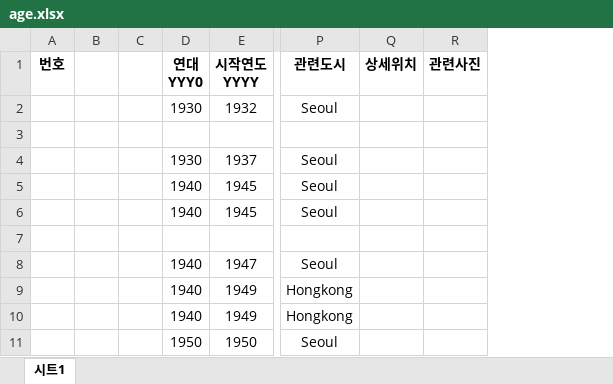
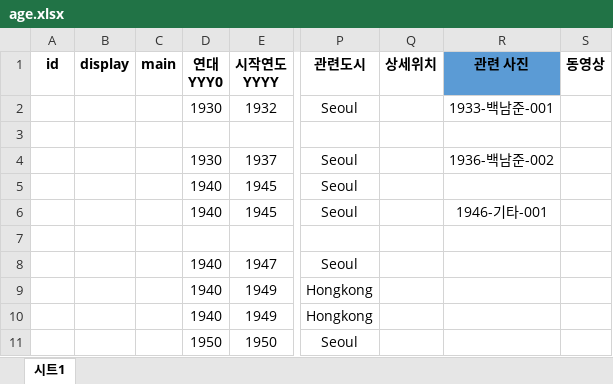
Before and after one commit to otwm/cvstext_to_firebase, an Excel workbook: src/doc/age.xlsx, sheet 시트1, drawn as a sheet; only a part is shown, gaps mark what is left out; values as stored, in another font and other column widths than the file's, no borders; charts and pictures not drawn; removed rows and columns are numbered as before the commit, all else as after; the diff names each change by its address in the sheet, - before the commit and + after, or states it on an @@ line.

```diff
--- a/src/doc/age.xlsx (sheet 시트1)
+++ b/src/doc/age.xlsx (sheet 시트1)
-column A (번호), empty
-column B, empty
-column C, empty
+column A (id), empty
+column B (display), empty
+column C (main), empty
-column R (관련사진), empty
+column R (관련 사진), rows 2-6: 1933-백남준-001 |  | 1936-백남준-002 |  | 1946-기타-001
+column S (동영상), empty
```
Also changed, not shown: charts or pictures, 24 other files.
